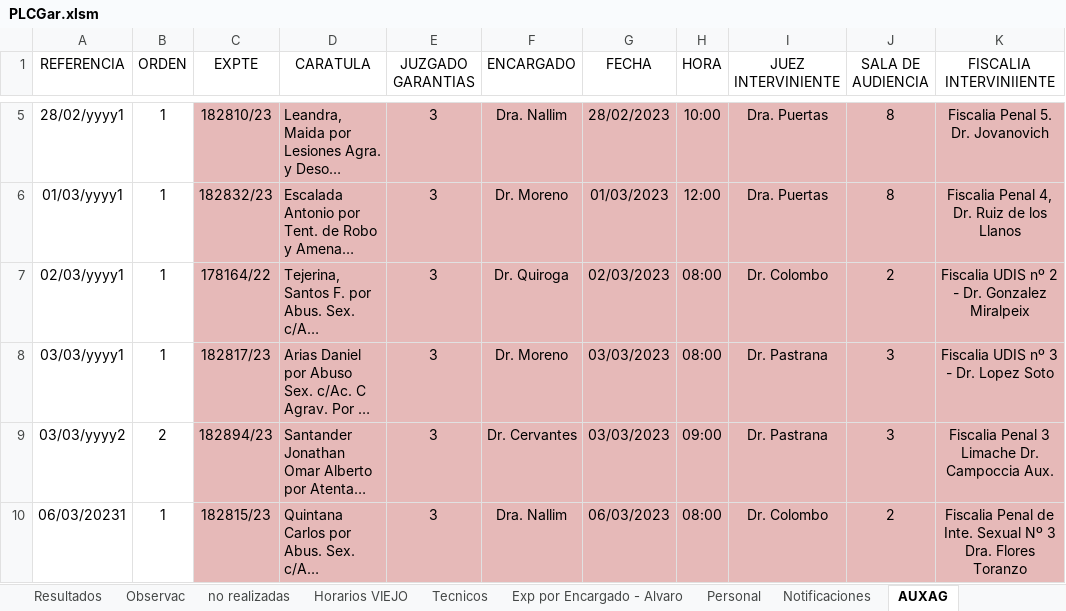
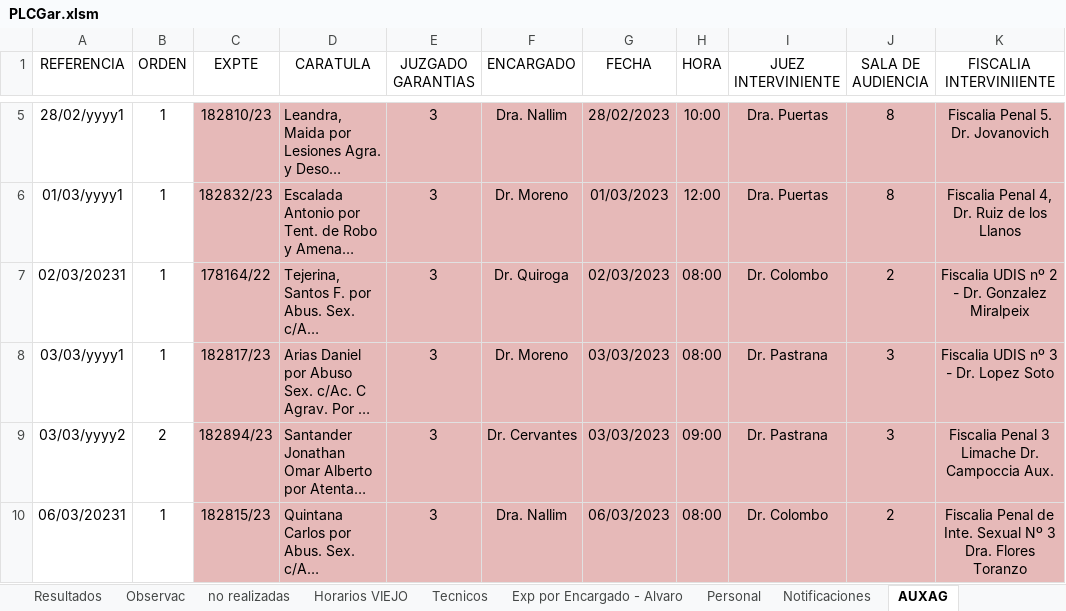
Before and after one commit to Ahira2110/planilla_excel, an Excel workbook: PLCGar.xlsm, sheet AUXAG, drawn as a sheet; only a part is shown, gaps mark what is left out; long unchanged cells end in …; values as stored, in another font and other column widths than the file's, no borders; conditional formats not drawn; the diff names each change by its address in the sheet, - before the commit and + after, or states it on an @@ line.

```diff
--- a/PLCGar.xlsm (sheet AUXAG)
+++ b/PLCGar.xlsm (sheet AUXAG)
-A7 (REFERENCIA): 02/03/yyyy1
+A7 (REFERENCIA): 02/03/20231
```
Also changed, not shown: sheet EXPEDIENTES, sheet Informe Disponibilidad, sheet Exp por Jueces, sheet no realizadas, sheet Exp por Encargado, sheet Licencias, 4 more sheets, formulas that keep their value, hidden cells, charts or pictures, PLCAcuGral.xlsm, PLCImp.xlsm, 1 other file.
